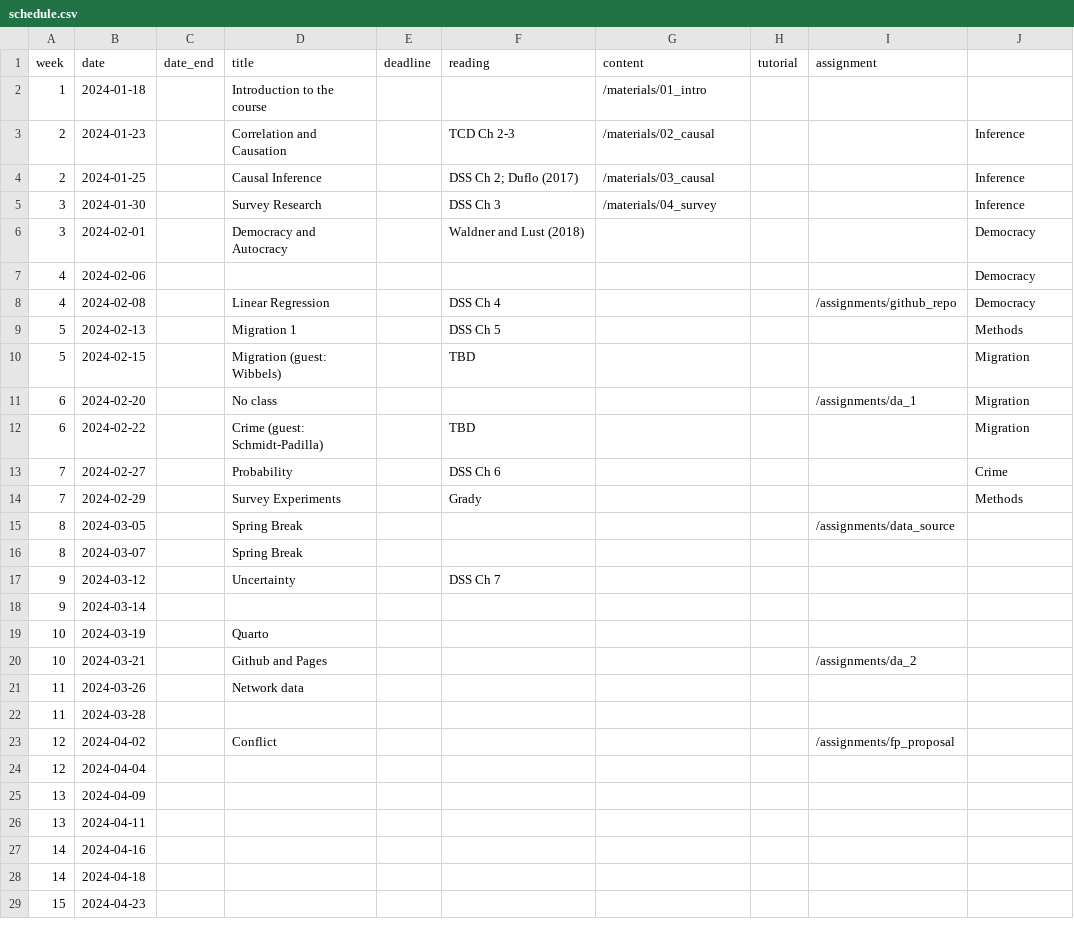
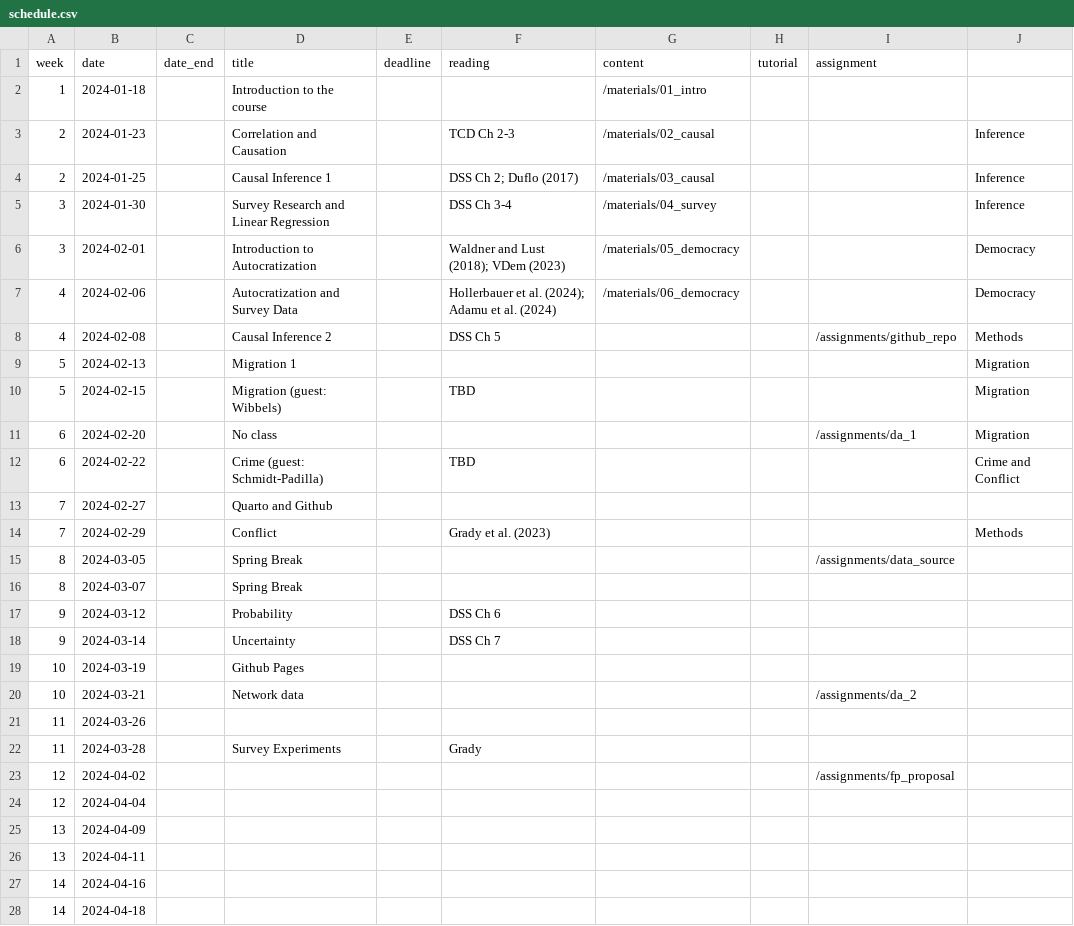
Before and after one commit to jrspringman/psci3200-globaldev, a CSV file: data/schedule.csv, drawn as a sheet; only a part is shown; the shorter side is filled out with more unchanged rows.

```diff
--- a/data/schedule.csv
+++ b/data/schedule.csv
@@ -3,22 +3,22 @@ week,date,date_end,title,deadline, reading,content,tutorial,assignment,
 2,2024-01-23,,Correlation and Causation,,TCD Ch 2-3,/materials/02_causal,,,Inference
-2,2024-01-25,,Causal Inference,,DSS Ch 2; Duflo (2017),/materials/03_causal,,,Inference
-3,2024-01-30,,Survey Research,,DSS Ch 3,/materials/04_survey,,,Inference
-3,2024-02-01,,Democracy and Autocracy,,Waldner and Lust (2018),,,,Democracy
-4,2024-02-06,,,,,,,,Democracy
-4,2024-02-08,,Linear Regression,,DSS Ch 4,,,/assignments/github_repo,Democracy
-5,2024-02-13,,Migration 1,,DSS Ch 5,,,,Methods
+2,2024-01-25,,Causal Inference 1,,DSS Ch 2; Duflo (2017),/materials/03_causal,,,Inference
+3,2024-01-30,,Survey Research and Linear Regression,,DSS Ch 3-4,/materials/04_survey,,,Inference
+3,2024-02-01,,Introduction to Autocratization,,Waldner and Lust (2018); VDem (2023),/materials/05_democracy,,,Democracy
+4,2024-02-06,,Autocratization and Survey Data,,Hollerbauer et al. (2024); Adamu et al. (2024),/materials/06_democracy,,,Democracy
+4,2024-02-08,,Causal Inference 2,,DSS Ch 5,,,/assignments/github_repo,Methods
+5,2024-02-13,,Migration 1,,,,,,Migration
 5,2024-02-15,,Migration (guest: Wibbels),,TBD,,,,Migration
 6,2024-02-20,,No class,,,,,/assignments/da_1,Migration
-6,2024-02-22,,Crime (guest: Schmidt-Padilla),,TBD,,,,Migration
-7,2024-02-27,,Probability,,DSS Ch 6,,,,Crime
-7,2024-02-29,,Survey Experiments,,Grady,,,,Methods
+6,2024-02-22,,Crime (guest: Schmidt-Padilla),,TBD,,,,Crime and Conflict
+7,2024-02-27,,Quarto and Github,,,,,,
+7,2024-02-29,,Conflict,,Grady et al. (2023),,,,Methods
 8,2024-03-05,,Spring Break,,,,,/assignments/data_source,
 8,2024-03-07,,Spring Break,,,,,,
-9,2024-03-12,,Uncertainty,,DSS Ch 7,,,,
-9,2024-03-14,,,,,,,,
-10,2024-03-19,,Quarto,,,,,,
-10,2024-03-21,,Github and Pages,,,,,/assignments/da_2,
-11,2024-03-26,,Network data,,,,,,
-11,2024-03-28,,,,,,,,
-12,2024-04-02,,Conflict,,,,,/assignments/fp_proposal,
+9,2024-03-12,,Probability,,DSS Ch 6,,,,
+9,2024-03-14,,Uncertainty,,DSS Ch 7,,,,
+10,2024-03-19,,Github Pages,,,,,,
+10,2024-03-21,,Network data,,,,,/assignments/da_2,
+11,2024-03-26,,,,,,,,
+11,2024-03-28,,Survey Experiments,,Grady,,,,
+12,2024-04-02,,,,,,,/assignments/fp_proposal,
 12,2024-04-04,,,,,,,,
```
Also changed, not shown: 17 other files.
